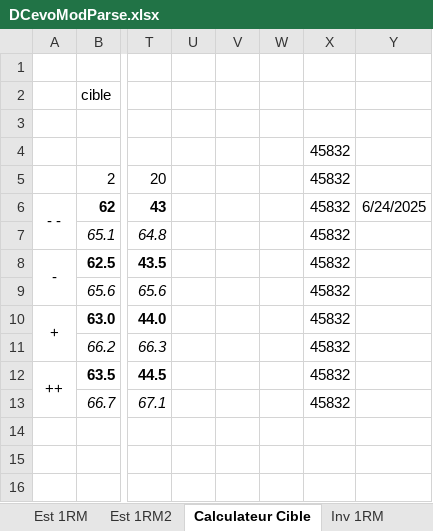
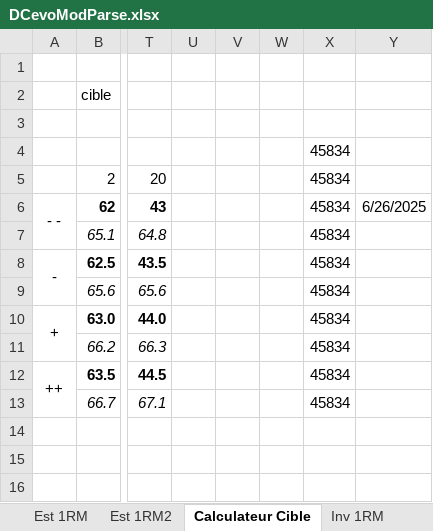
Before and after one commit to GuillBuj/fitlogtimer, an Excel workbook: docs/DCevoModParse.xlsx, sheet Calculateur Cible, drawn as a sheet; only a part is shown, gaps mark what is left out; values as stored, in another font and other column widths than the file's, no borders; charts and pictures and conditional formats not drawn; the diff names each change by its address in the sheet, - before the commit and + after, or states it on an @@ line.

```diff
--- a/docs/DCevoModParse.xlsx (sheet Calculateur Cible)
+++ b/docs/DCevoModParse.xlsx (sheet Calculateur Cible)
-X4:X13: 45832
+X4:X13: 45834
-Y6: 6/24/2025
+Y6: 6/26/2025
```
Also changed, not shown: sheet IMPORT vierge2, sheet Max Deadlift, charts or pictures, 10 other files.
